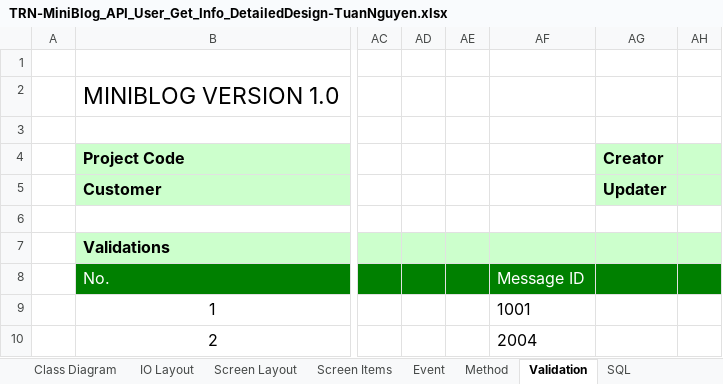
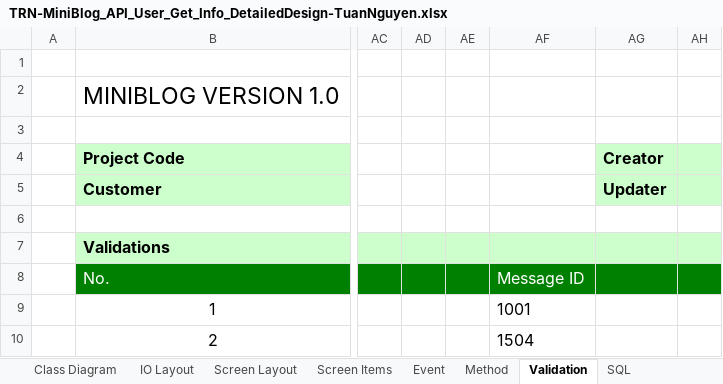
Before and after one commit to Mulodo-PHP-Laravel-Training/tuan-nguyen-laravel, an Excel workbook: doc/backend/api/TRN-MiniBlog_API_User_Get_Info_DetailedDesign-TuanNguyen.xlsx, sheet Validation, drawn as a sheet; only a part is shown, gaps mark what is left out; values as stored, in another font and other column widths than the file's, no borders; the diff names each change by its address in the sheet, - before the commit and + after, or states it on an @@ line.

```diff
--- a/doc/backend/api/TRN-MiniBlog_API_User_Get_Info_DetailedDesign-TuanNguyen.xlsx (sheet Validation)
+++ b/doc/backend/api/TRN-MiniBlog_API_User_Get_Info_DetailedDesign-TuanNguyen.xlsx (sheet Validation)
-AF10: 2004
+AF10: 1504
```
Also changed, not shown: sheet Screen Items, sheet Event, sheet Screen Layout, charts or pictures, doc/backend/api/TRN-MiniBlog_API-Specification_TuanNguyen.xlsx, doc/backend/api/TRN-MiniBlog_API_User_Logout_DetailedDesign-TuanNguyen.xlsx, 13 other files.
